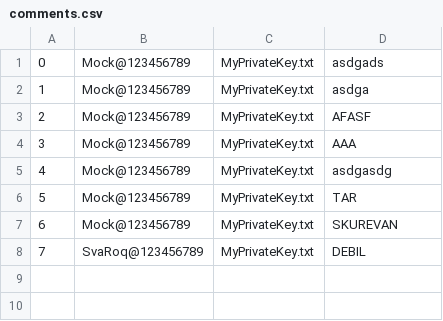
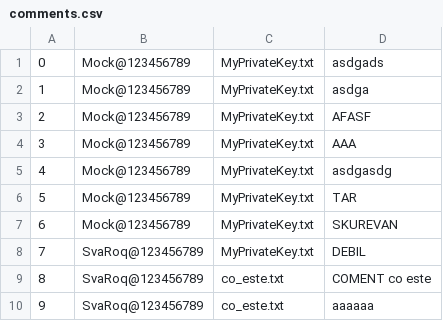
Before and after one commit to Mr-SvaRoq/upb_projekt, a CSV file: comments.csv, drawn as a sheet.

Commit message:
posielane dat na FE *comments, privileges* ... files uz by mali byt

```diff
--- a/comments.csv
+++ b/comments.csv
@@ -8 +8,3 @@
 7,SvaRoq@123456789,MyPrivateKey.txt,DEBIL
+8,SvaRoq@123456789,co_este.txt,COMENT co este
+9,SvaRoq@123456789,co_este.txt,aaaaaa
```
Also changed, not shown: 4 other files.
